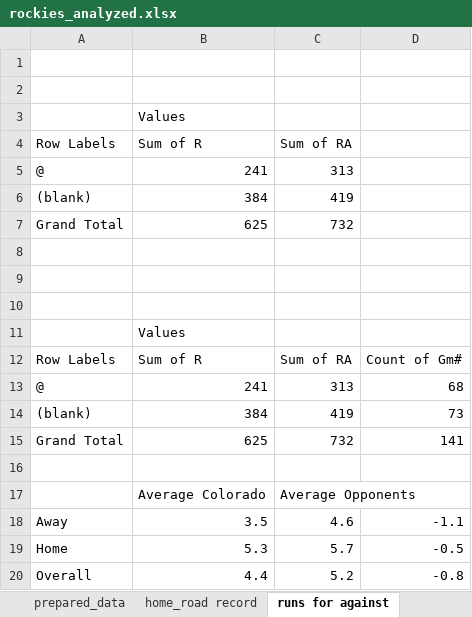
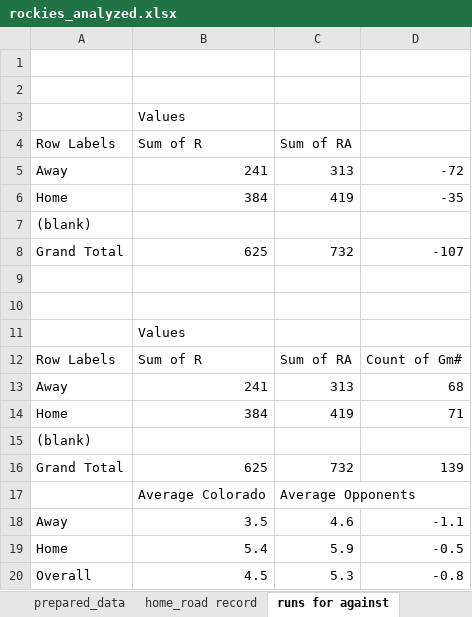
Before and after one commit to kaydoh/data-journalism, an Excel workbook: class3/rockies_analyzed.xlsx, sheet runs for against, drawn as a sheet; values as stored, in another font and other column widths than the file's, no borders; removed rows and columns are numbered as before the commit, all else as after; the diff names each change by its address in the sheet, - before the commit and + after, or states it on an @@ line.

```diff
--- a/class3/rockies_analyzed.xlsx (sheet runs for against)
+++ b/class3/rockies_analyzed.xlsx (sheet runs for against)
-A5: @
+A5: Away
-D5: (empty)
+D5: -72
+row 6: Home | 384 | 419 | -35
-B7: 384
+B7: (empty)
-C7: 419
+C7: (empty)
-D8: (empty)
+D8: -107
-row 8: (empty)
-A13: @
+A13: Away
-A14: (blank)
+A14: Home
-D14: 73
+D14: 71
+row 15: (blank)
-D16: 141
+D16: 139
-row 16: (empty)
-B19: 5.3
+B19: 5.4
-C19: 5.7
+C19: 5.9
-B20: 4.4
+B20: 4.5
-C20: 5.2
+C20: 5.3
```
Also changed, not shown: sheet home_road record, sheet raw_data, other sheet tabs, 1 other file.
